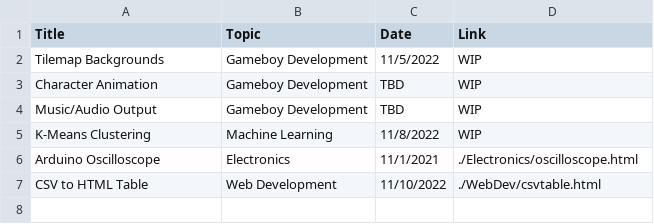
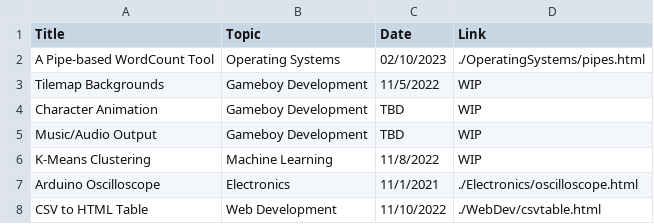
Before and after one commit to kahleeeb3/Personal-Website, a CSV file: files/Projects.csv, drawn as a sheet.

Commit message:
started pipes page

```diff
--- a/files/Projects.csv
+++ b/files/Projects.csv
@@ -1,2 +1,3 @@
 Title,Topic,Date,Link
+A Pipe-based WordCount Tool,Operating Systems,02/10/2023,./OperatingSystems/pipes.html
 Tilemap Backgrounds,Gameboy Development,11/5/2022,WIP
```
Also changed, not shown: 1 other file.
